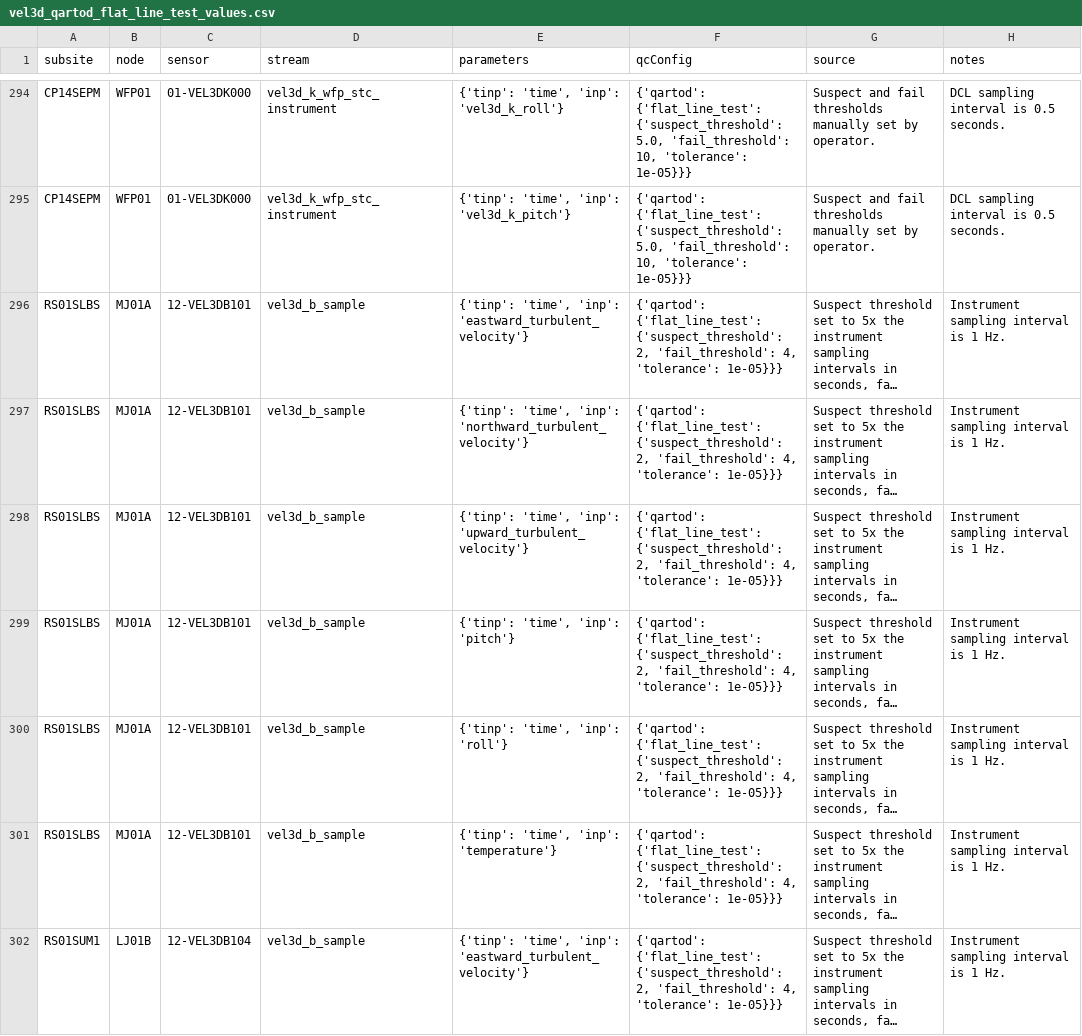
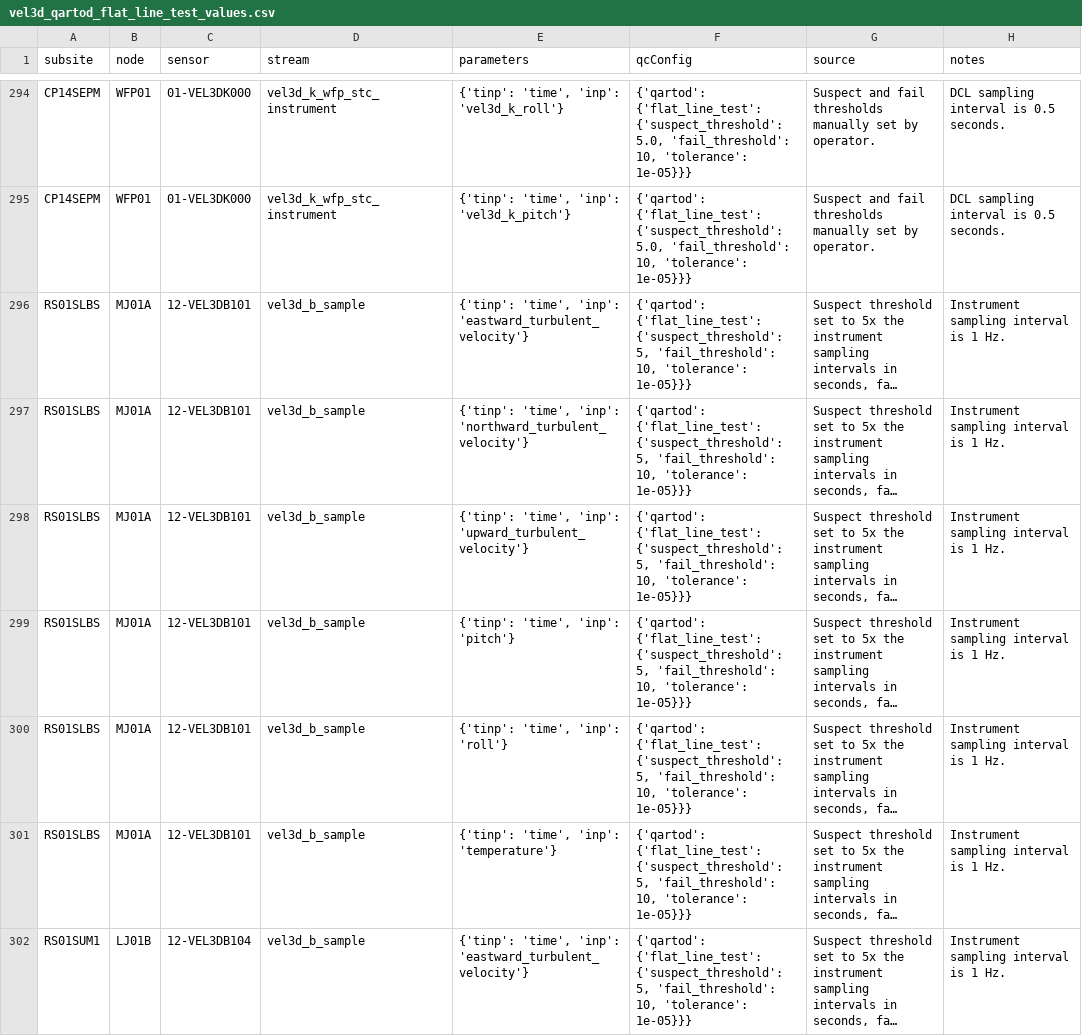
Before and after one commit to wruef/qc-lookup, a CSV file: qartod/vel3d/vel3d_qartod_flat_line_test_values.csv, drawn as a sheet; only a part is shown, gaps mark what is left out; long unchanged cells end in …; the diff covers the shown part only; the diff names each change by its address in the sheet, - before the commit and + after, or states it on an @@ line.

Commit message:
fixing spkir and vel3d flatline thresholds

```diff
--- a/qartod/vel3d/vel3d_qartod_flat_line_test_values.csv
+++ b/qartod/vel3d/vel3d_qartod_flat_line_test_values.csv
-F296:F302 (qcConfig): …{'flat_line_test': {'suspect_threshold': 2, 'fail_threshold': 4, 'tolerance': 1e-05}}}
+F296:F302 (qcConfig): …{'flat_line_test': {'suspect_threshold': 5, 'fail_threshold': 10, 'tolerance': 1e-05}}}
```
Also changed, not shown: 45 edited cells elsewhere in this file, qartod/spkir/spkir_qartod_flat_line_test_values.csv.
